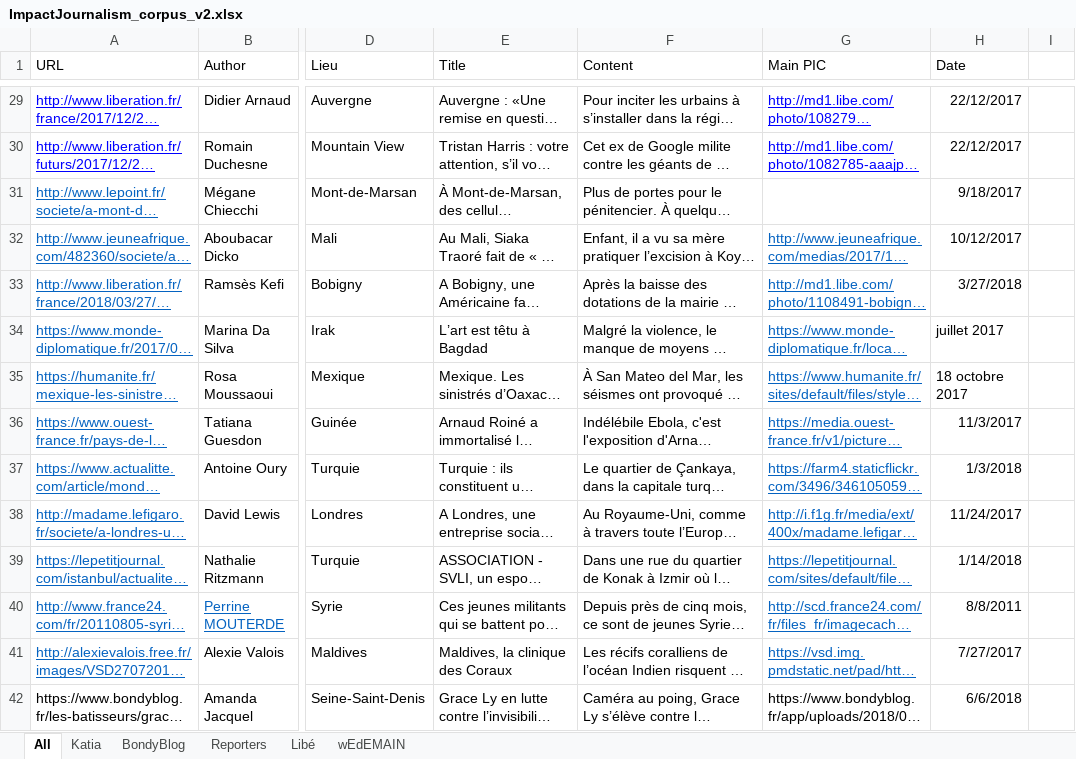
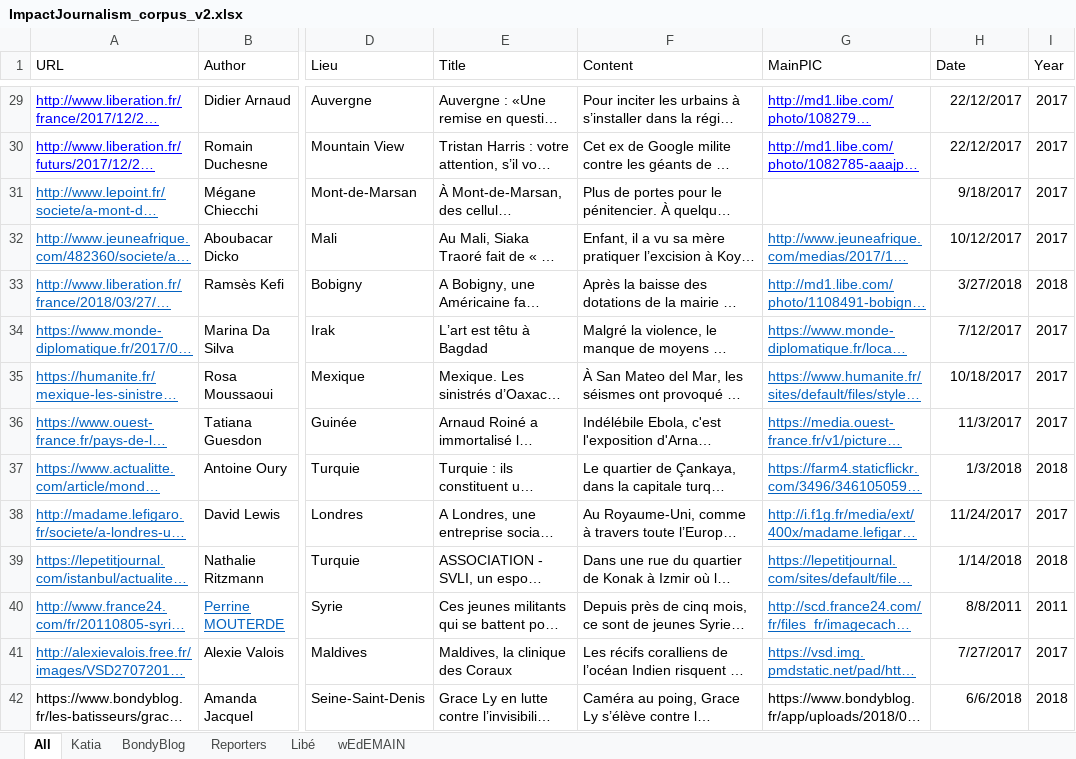
Before and after one commit to namsor/lucide-reportersdespoir, an Excel workbook: data/ImpactJournalism_corpus_v2.xlsx, sheet All, drawn as a sheet; only a part is shown, gaps mark what is left out; long unchanged cells end in …; values as stored, in another font and other column widths than the file's, no borders; the diff covers the shown part only; the diff names each change by its address in the sheet, - before the commit and + after, or states it on an @@ line.

```diff
--- a/data/ImpactJournalism_corpus_v2.xlsx (sheet All)
+++ b/data/ImpactJournalism_corpus_v2.xlsx (sheet All)
-G1: Main PIC
+G1: MainPIC
-I1: (empty)
+I1: Year
-I29:I32 (Year): (empty)
+I29:I32 (Year): 2017
-I33 (Year): (empty)
+I33 (Year): 2018
-H34 (Date): juillet 2017
+H34 (Date): 7/12/2017
-I34:I36 (Year): (empty)
+I34:I36 (Year): 2017
-H35 (Date): 18 octobre 2017
+H35 (Date): 10/18/2017
-I37 (Year): (empty)
+I37 (Year): 2018
-I38 (Year): (empty)
+I38 (Year): 2017
-I39 (Year): (empty)
+I39 (Year): 2018
-I40 (Year): (empty)
+I40 (Year): 2011
-I41 (Year): (empty)
+I41 (Year): 2017
-I42 (Year): (empty)
+I42 (Year): 2018
```
Also changed, not shown: 128 edited cells elsewhere in this sheet, data/ImpactJournalism_corpus.xlsx, 20 other files.
